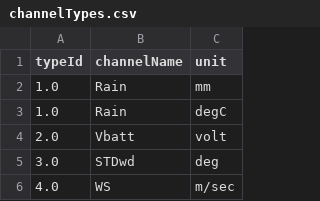
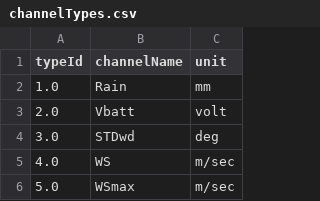
Before and after one commit to est987/IMS_API, a CSV file: data/stations/channelTypes.csv, drawn as a sheet; only a part is shown; the shorter side is filled out with more unchanged rows; the diff names each change by its address in the sheet, - before the commit and + after, or states it on an @@ line.

Commit message:
remove incorrect channel, add comments
fixed channelType.csv  - removing Rain channel with incorrect units
added comments to notebook and cleaned

```diff
--- a/data/stations/channelTypes.csv
+++ b/data/stations/channelTypes.csv
-row 3: 1.0 | Rain | degC
```
Also changed, not shown: 2 other files.
